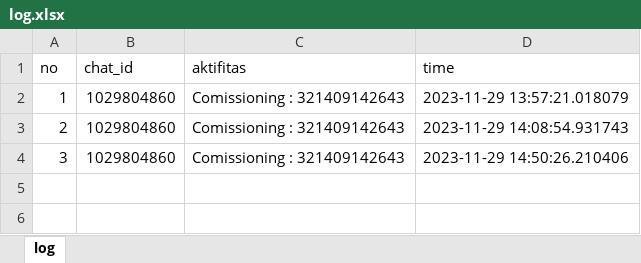
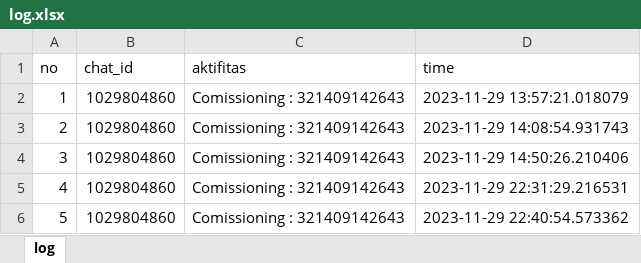
Before and after one commit to luthfillawliet/NEWASMENTE, an Excel workbook: data/log/log.xlsx, sheet log, drawn as a sheet; values as stored, in another font and other column widths than the file's, no borders; the diff names each change by its address in the sheet, - before the commit and + after, or states it on an @@ line.

```diff
--- a/data/log/log.xlsx (sheet log)
+++ b/data/log/log.xlsx (sheet log)
+row 5: 4 | 1029804860 | Comissioning : 321409142643 | 2023-11-29 22:31:29.216531
+row 6: 5 | 1029804860 | Comissioning : 321409142643 | 2023-11-29 22:40:54.573362
```
Also changed, not shown: 3 other files.
